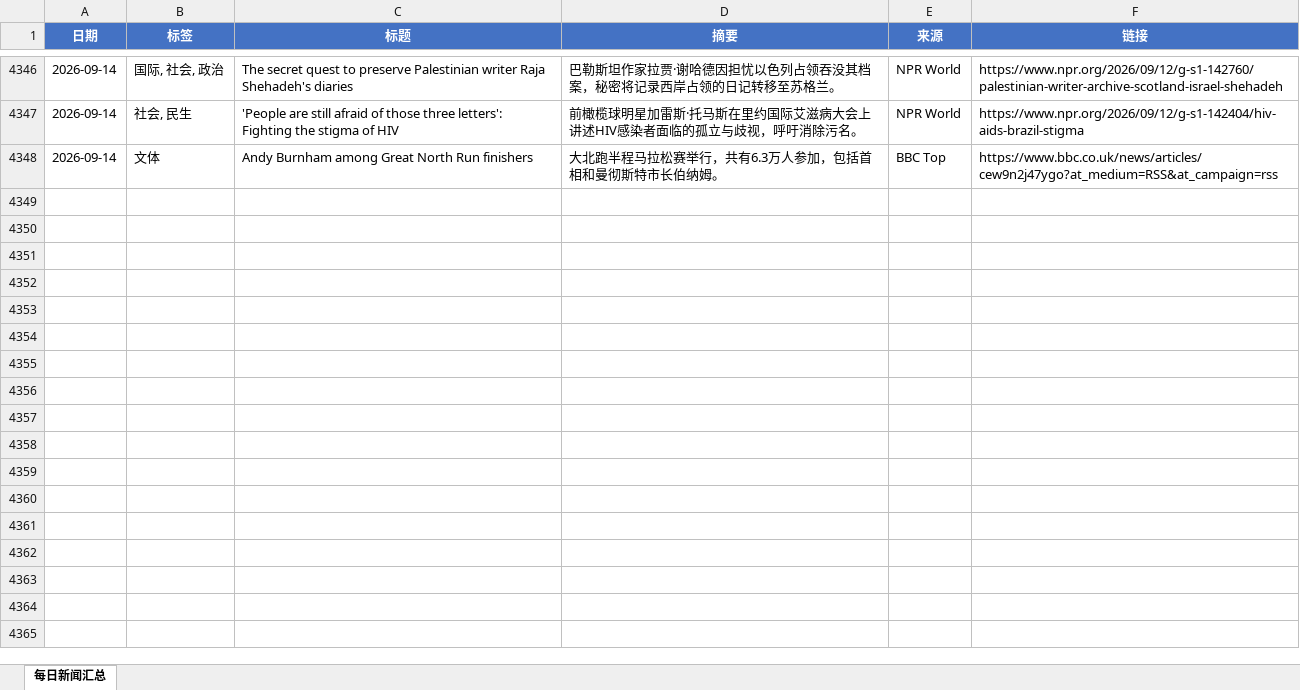
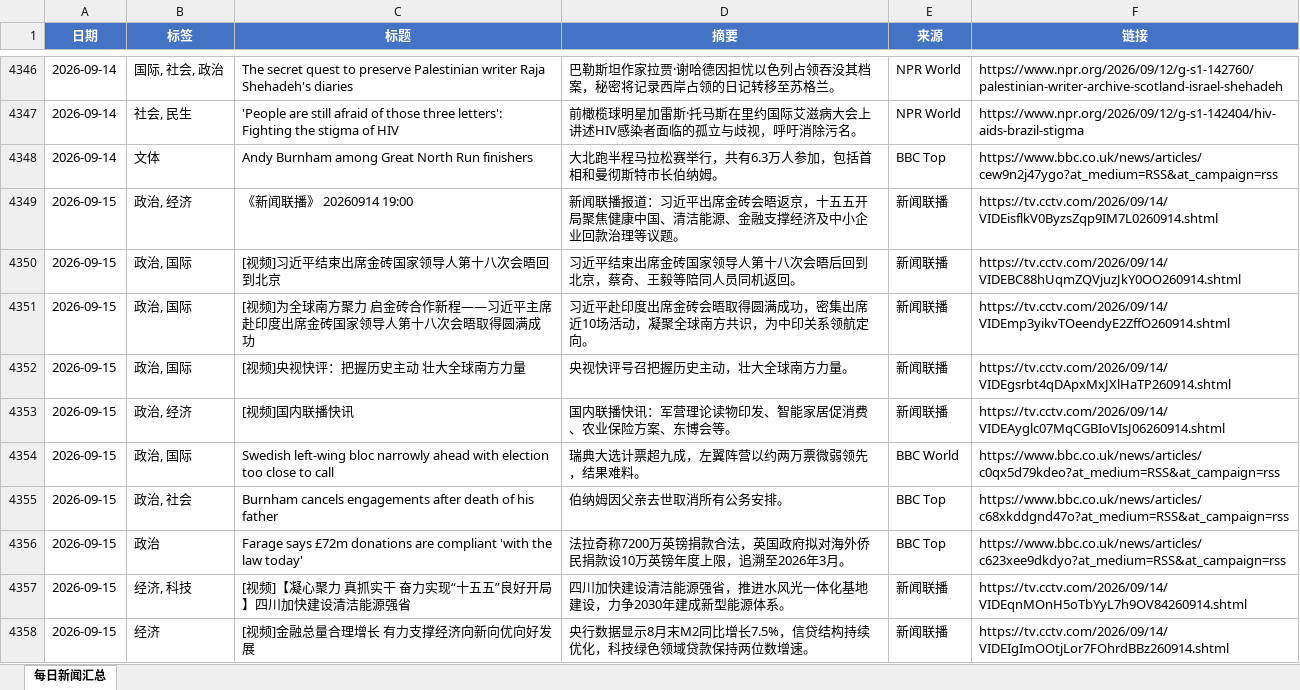
Before and after one commit to iorangejuice12138-lgtm/daily-news, an Excel workbook: data/daily_news.xlsx, sheet 每日新闻汇总, drawn as a sheet; only a part is shown, gaps mark what is left out; values as stored, in another font and other column widths than the file's, no borders; the diff covers the shown part only; the diff names each change by its address in the sheet, - before the commit and + after, or states it on an @@ line.

```diff
--- a/data/daily_news.xlsx (sheet 每日新闻汇总)
+++ b/data/daily_news.xlsx (sheet 每日新闻汇总)
+row 4349: 2026-09-15 | 政治, 经济 | 《新闻联播》 20260914 19:00 | 新闻联播报道：习近平出席金砖会晤返京，十五五开局聚焦健康中国、清洁能源、金融支撑经济及中小企业回款治理等议题。 | 新闻联播 | https://tv.cctv.com/2026/09/14/VIDEisflkV0ByzsZqp9IM7L0260914.shtml
+row 4350: 2026-09-15 | 政治, 国际 | [视频]习近平结束出席金砖国家领导人第十八次会晤回到北京 | 习近平结束出席金砖国家领导人第十八次会晤后回到北京，蔡奇、王毅等陪同人员同机返回。 | 新闻联播 | https://tv.cctv.com/2026/09/14/VIDEBC88hUqmZQVjuzJkY0OO260914.shtml
+row 4351: 2026-09-15 | 政治, 国际 | [视频]为全球南方聚力 启金砖合作新程——习近平主席赴印度出席金砖国家领导人第十八次会晤取得圆满成功 | 习近平赴印度出席金砖会晤取得圆满成功，密集出席近10场活动，凝聚全球南方共识，为中印关系领航定向。 | 新闻联播 | https://tv.cctv.com/2026/09/14/VIDEmp3yikvTOeendyE2ZffO260914.shtml
+row 4352: 2026-09-15 | 政治, 国际 | [视频]央视快评：把握历史主动 壮大全球南方力量 | 央视快评号召把握历史主动，壮大全球南方力量。 | 新闻联播 | https://tv.cctv.com/2026/09/14/VIDEgsrbt4qDApxMxJXlHaTP260914.shtml
+row 4353: 2026-09-15 | 政治, 经济 | [视频]国内联播快讯 | 国内联播快讯：军营理论读物印发、智能家居促消费、农业保险方案、东博会等。 | 新闻联播 | https://tv.cctv.com/2026/09/14/VIDEAyglc07MqCGBIoVIsJ06260914.shtml
+row 4354: 2026-09-15 | 政治, 国际 | Swedish left-wing bloc narrowly ahead with election too close to call | 瑞典大选计票超九成，左翼阵营以约两万票微弱领先，结果难料。 | BBC World | https://www.bbc.co.uk/news/articles/c0qx5d79kdeo?at_medium=RSS&at_campaign=rss
+row 4355: 2026-09-15 | 政治, 社会 | Burnham cancels engagements after death of his father | 伯纳姆因父亲去世取消所有公务安排。 | BBC Top | https://www.bbc.co.uk/news/articles/c68xkddgnd47o?at_medium=RSS&at_campaign=rss
+row 4356: 2026-09-15 | 政治 | Farage says £72m donations are compliant 'with the law today' | 法拉奇称7200万英镑捐款合法，英国政府拟对海外侨民捐款设10万英镑年度上限，追溯至2026年3月。 | BBC Top | https://www.bbc.co.uk/news/articles/c623xee9dkdyo?at_medium=RSS&at_campaign=rss
+row 4357: 2026-09-15 | 经济, 科技 | [视频]【凝心聚力 真抓实干 奋力实现“十五五”良好开局】四川加快建设清洁能源强省 | 四川加快建设清洁能源强省，推进水风光一体化基地建设，力争2030年建成新型能源体系。 | 新闻联播 | https://tv.cctv.com/2026/09/14/VIDEqnMOnH5oTbYyL7h9OV84260914.shtml
+row 4358: 2026-09-15 | 经济 | [视频]金融总量合理增长 有力支撑经济向新向优向好发展 | 央行数据显示8月末M2同比增长7.5%，信贷结构持续优化，科技绿色领域贷款保持两位数增速。 | 新闻联播 | https://tv.cctv.com/2026/09/14/VIDEIgImOOtjLor7FOhrdBBz260914.shtml
```
Also changed, not shown: 22 added rows elsewhere in this sheet, 1 other file.
